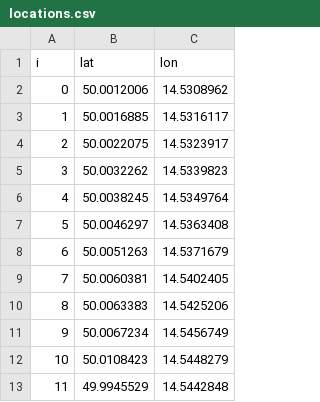
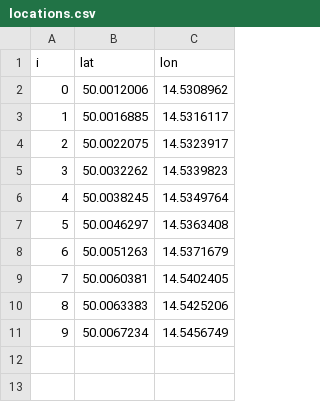
Before and after one commit to manakjiri/bcs-thesis, a CSV file: thesis/data/range/sf11/locations.csv, drawn as a sheet; the diff names each change by its address in the sheet, - before the commit and + after, or states it on an @@ line.

Commit message:
more range test processing

```diff
--- a/thesis/data/range/sf11/locations.csv
+++ b/thesis/data/range/sf11/locations.csv
-row 12: 10 | 50.0108423 | 14.5448279
-row 13: 11 | 49.9945529 | 14.5442848
```
Also changed, not shown: 15 other files.
